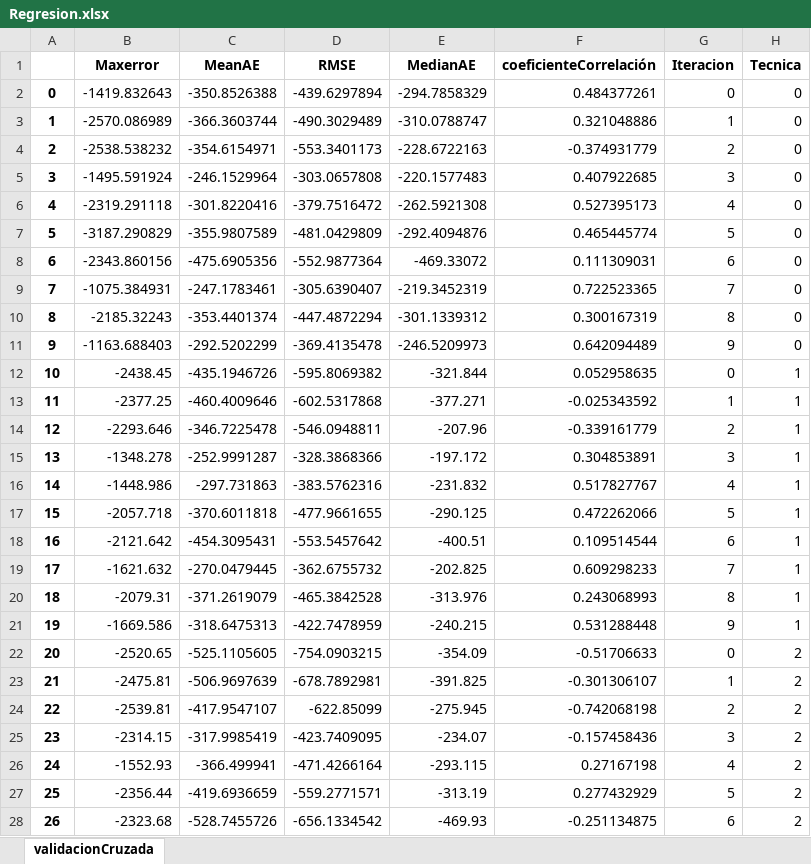
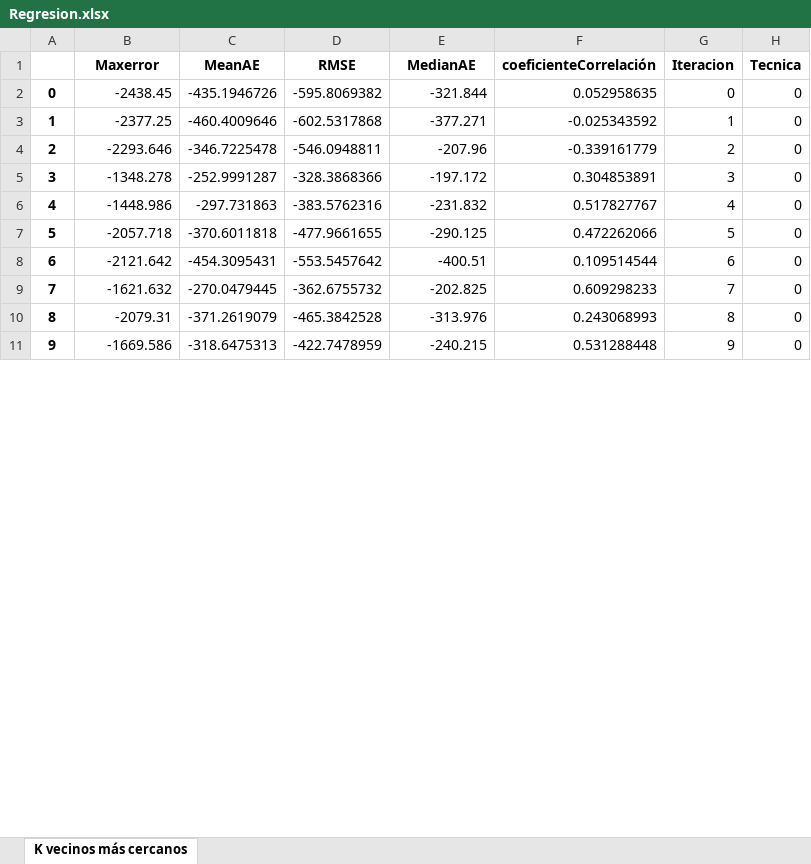
Before and after one commit to ADJL19/Regresion, an Excel workbook: Regresion.xlsx, sheet K vecinos más cercanos, drawn as a sheet; only a part is shown; values as stored, in another font and other column widths than the file's, no borders; removed rows and columns are numbered as before the commit, all else as after; the diff covers the shown part only; the diff names each change by its address in the sheet, - before the commit and + after, or states it on an @@ line.

```diff
--- a/Regresion.xlsx (sheet K vecinos más cercanos)
+++ b/Regresion.xlsx (sheet K vecinos más cercanos)
-sheet tab: validacionCruzada
+sheet tab: K vecinos más cercanos
-row 2: 0 | -1419.832643 | -350.8526388 | -439.6297894 | -294.7858329 | 0.484377261 | 0 | 0
-row 3: 1 | -2570.086989 | -366.3603744 | -490.3029489 | -310.0788747 | 0.321048886 | 1 | 0
-row 4: 2 | -2538.538232 | -354.6154971 | -553.3401173 | -228.6722163 | -0.374931779 | 2 | 0
-row 5: 3 | -1495.591924 | -246.1529964 | -303.0657808 | -220.1577483 | 0.407922685 | 3 | 0
-row 6: 4 | -2319.291118 | -301.8220416 | -379.7516472 | -262.5921308 | 0.527395173 | 4 | 0
-row 7: 5 | -3187.290829 | -355.9807589 | -481.0429809 | -292.4094876 | 0.465445774 | 5 | 0
-row 8: 6 | -2343.860156 | -475.6905356 | -552.9877364 | -469.33072 | 0.111309031 | 6 | 0
-row 9: 7 | -1075.384931 | -247.1783461 | -305.6390407 | -219.3452319 | 0.722523365 | 7 | 0
-row 10: 8 | -2185.32243 | -353.4401374 | -447.4872294 | -301.1339312 | 0.300167319 | 8 | 0
-row 11: 9 | -1163.688403 | -292.5202299 | -369.4135478 | -246.5209973 | 0.642094489 | 9 | 0
@@ column A renumbered between rows 2 and 11 @@
-H2:H11 (Tecnica): 1
+H2:H11 (Tecnica): 0
-row 22: 20 | -2520.65 | -525.1105605 | -754.0903215 | -354.09 | -0.51706633 | 0 | 2
-row 23: 21 | -2475.81 | -506.9697639 | -678.7892981 | -391.825 | -0.301306107 | 1 | 2
-row 24: 22 | -2539.81 | -417.9547107 | -622.85099 | -275.945 | -0.742068198 | 2 | 2
-row 25: 23 | -2314.15 | -317.9985419 | -423.7409095 | -234.07 | -0.157458436 | 3 | 2
-row 26: 24 | -1552.93 | -366.499941 | -471.4266164 | -293.115 | 0.27167198 | 4 | 2
-row 27: 25 | -2356.44 | -419.6936659 | -559.2771571 | -313.19 | 0.277432929 | 5 | 2
-row 28: 26 | -2323.68 | -528.7455726 | -656.1334542 | -469.93 | -0.251134875 | 6 | 2
```
Also changed, not shown: 50 added rows and 23 removed rows elsewhere in this sheet, 2 other files.
